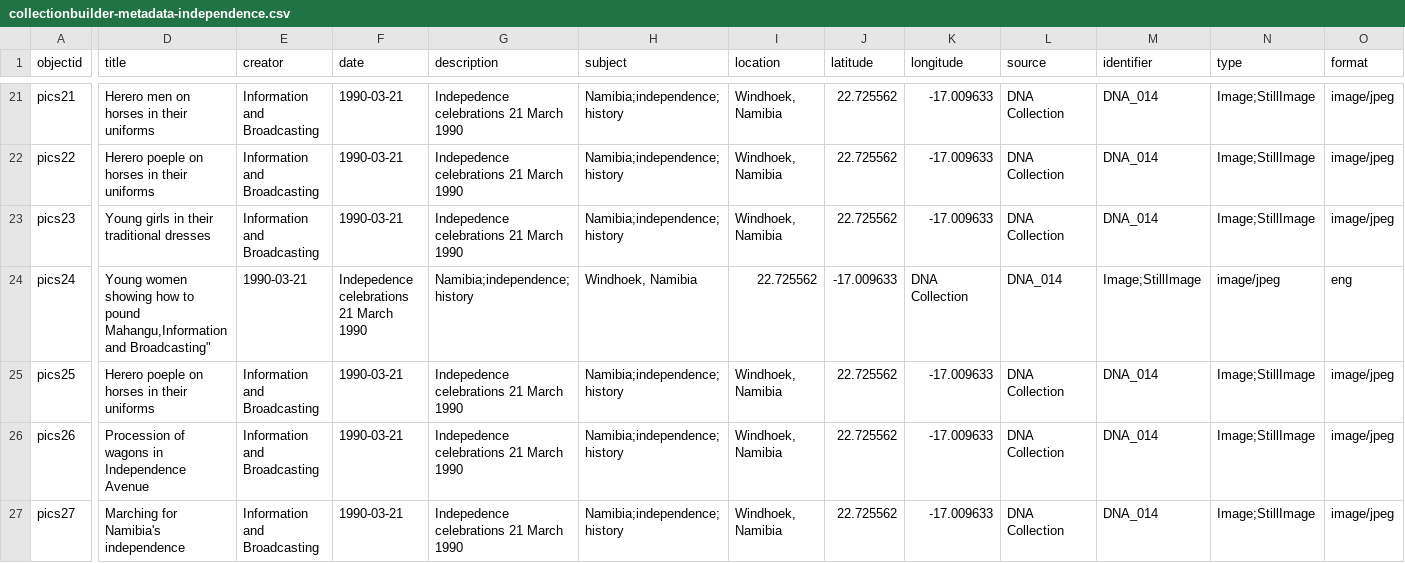
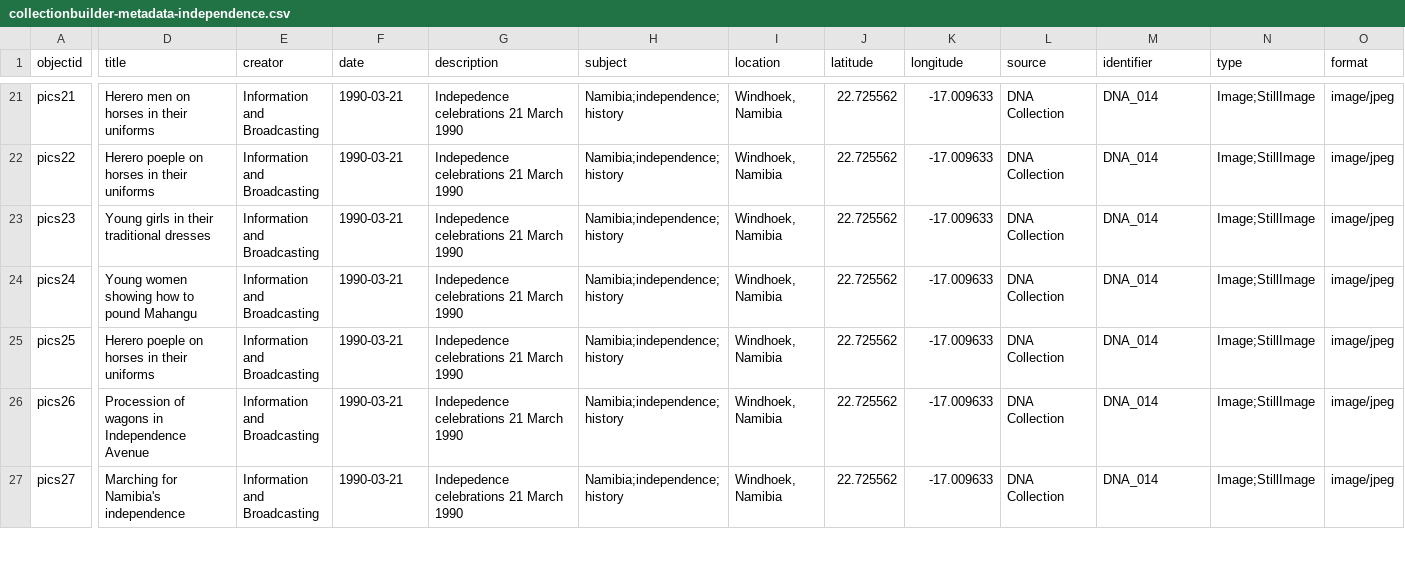
Before and after one commit to evanwill/independence-namibia-1, a CSV file: _data/collectionbuilder-metadata-independence.csv, drawn as a sheet; only a part is shown, gaps mark what is left out; the diff covers the shown part only; the diff names each change by its address in the sheet, - before the commit and + after, or states it on an @@ line.

Commit message:
Update collectionbuilder-metadata-independence.csv

```diff
--- a/_data/collectionbuilder-metadata-independence.csv
+++ b/_data/collectionbuilder-metadata-independence.csv
-D24 (title): …to pound Mahangu,Information and Broadcasting"
+D24 (title): …to pound Mahangu
-E24 (creator): 1990-03-21
+E24 (creator): Information and Broadcasting
-F24 (date): Indepedence celebrations 21 March 1990
+F24 (date): 1990-03-21
-G24 (description): Namibia;independence;history
+G24 (description): Indepedence celebrations 21 March 1990
-H24 (subject): Windhoek, Namibia
+H24 (subject): Namibia;independence;history
-I24 (location): 22.725562
+I24 (location): Windhoek, Namibia
-J24 (latitude): -17.009633
+J24 (latitude): 22.725562
-K24 (longitude): DNA Collection
+K24 (longitude): -17.009633
-L24 (source): DNA_014
+L24 (source): DNA Collection
-M24 (identifier): Image;StillImage
+M24 (identifier): DNA_014
-N24 (type): image/jpeg
+N24 (type): Image;StillImage
-O24 (format): eng
+O24 (format): image/jpeg
```
Also changed, not shown: 3 edited cells elsewhere in this file.
